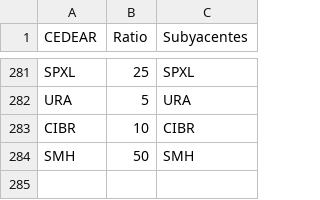
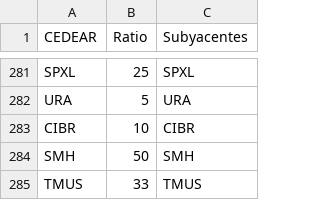
Before and after one commit to mau1878/Inflacion, a CSV file: ratioscedears.csv, drawn as a sheet; only a part is shown, gaps mark what is left out.

Commit message:
Update ratioscedears.csv

```diff
--- a/ratioscedears.csv
+++ b/ratioscedears.csv
@@ -284 +284,2 @@ CIBR,10,CIBR
 SMH,50,SMH
+TMUS,33,TMUS
```
